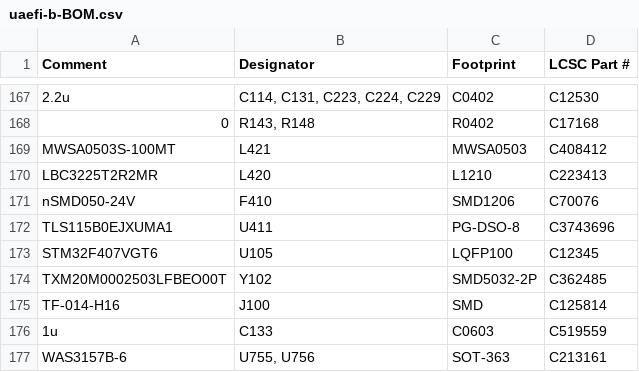
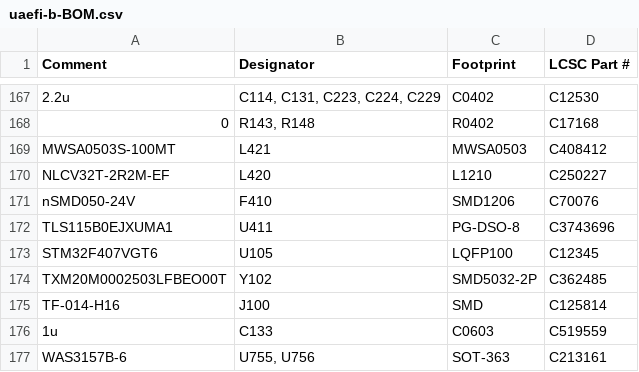
Before and after one commit to rusefi/uaefi, a CSV file: boards/uaefi-b/board/misc/uaefi-b-BOM.csv, drawn as a sheet; only a part is shown, gaps mark what is left out.

```diff
--- a/boards/uaefi-b/board/misc/uaefi-b-BOM.csv
+++ b/boards/uaefi-b/board/misc/uaefi-b-BOM.csv
@@ -169,3 +169,3 @@ Comment,Designator,Footprint,LCSC Part #
 "MWSA0503S-100MT","L421","MWSA0503","C408412"
-"LBC3225T2R2MR","L420","L1210","C223413"
+"NLCV32T-2R2M-EF","L420","L1210","C250227"
 "nSMD050-24V","F410","SMD1206","C70076"
```
Also changed, not shown: boards/uaefi-b/board/uaefi-b-BOM-JLC.csv, 17 other files.
